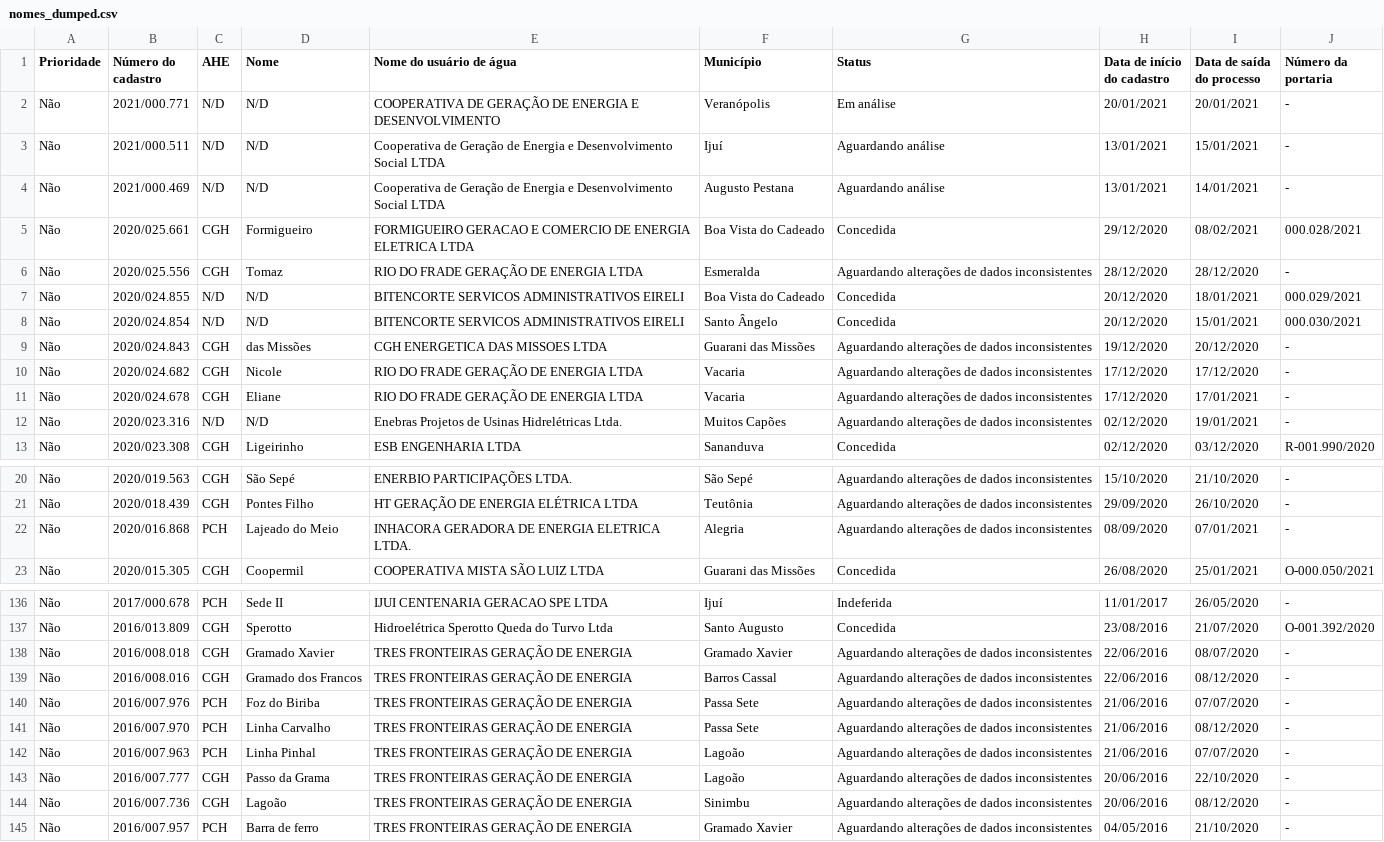
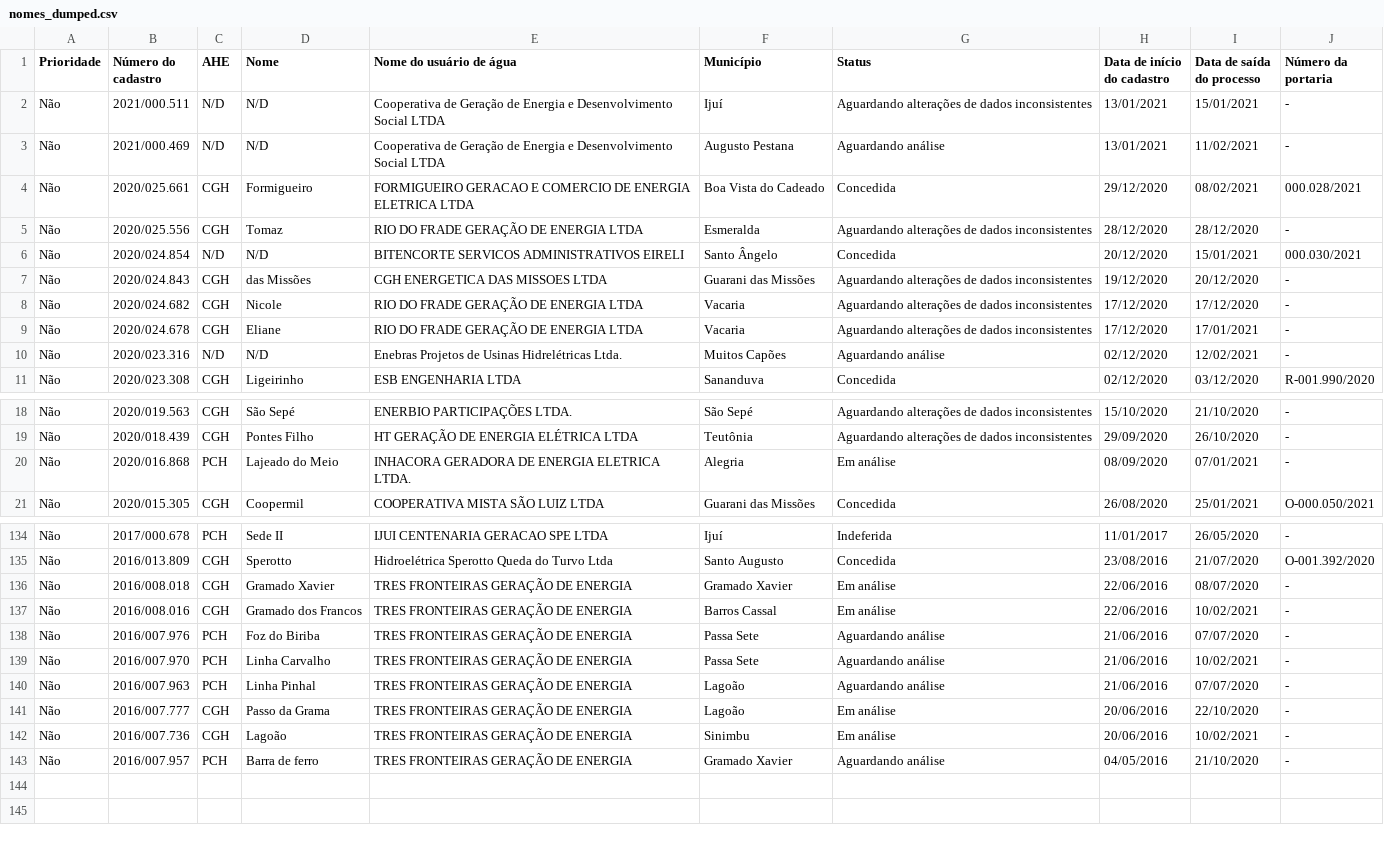
Before and after one commit to robertorolo/KML_from_SIOUT_csv, a CSV file: tabelas/nomes_dumped.csv, drawn as a sheet; only a part is shown, gaps mark what is left out; the diff covers the shown part only.

```diff
--- a/tabelas/nomes_dumped.csv
+++ b/tabelas/nomes_dumped.csv
@@ -1,8 +1,6 @@
 Prioridade,Número do cadastro,AHE,Nome,Nome do usuário de água,Município,Status,Data de início do cadastro,Data de saída do processo,Número da portaria
-Não,2021/000.771,N/D,N/D,COOPERATIVA DE GERAÇÃO DE ENERGIA E DESENVOLVIMENTO,Veranópolis,Em análise,20/01/2021,20/01/2021,-
-Não,2021/000.511,N/D,N/D,Cooperativa de Geração de Energia e Desenvolvimento Social LTDA,Ijuí,Aguardando análise,13/01/2021,15/01/2021,-
-Não,2021/000.469,N/D,N/D,Cooperativa de Geração de Energia e Desenvolvimento Social LTDA,Augusto Pestana,Aguardando análise,13/01/2021,14/01/2021,-
+Não,2021/000.511,N/D,N/D,Cooperativa de Geração de Energia e Desenvolvimento Social LTDA,Ijuí,Aguardando alterações de dados inconsistentes,13/01/2021,15/01/2021,-
+Não,2021/000.469,N/D,N/D,Cooperativa de Geração de Energia e Desenvolvimento Social LTDA,Augusto Pestana,Aguardando análise,13/01/2021,11/02/2021,-
 Não,2020/025.661,CGH,Formigueiro,FORMIGUEIRO GERACAO E COMERCIO DE ENERGIA ELETRICA LTDA,Boa Vista do Cadeado,Concedida,29/12/2020,08/02/2021,000.028/2021
 Não,2020/025.556,CGH,Tomaz,RIO DO FRADE GERAÇÃO DE ENERGIA LTDA,Esmeralda,Aguardando alterações de dados inconsistentes,28/12/2020,28/12/2020,-
-Não,2020/024.855,N/D,N/D,BITENCORTE SERVICOS ADMINISTRATIVOS EIRELI,Boa Vista do Cadeado,Concedida,20/12/2020,18/01/2021,000.029/2021
 Não,2020/024.854,N/D,N/D,BITENCORTE SERVICOS ADMINISTRATIVOS EIRELI,Santo Ângelo,Concedida,20/12/2020,15/01/2021,000.030/2021
@@ -11,3 +9,3 @@ Não,2020/024.682,CGH,Nicole,RIO DO FRADE GERAÇÃO DE ENERGIA LTDA,Vacaria,Agua
 Não,2020/024.678,CGH,Eliane,RIO DO FRADE GERAÇÃO DE ENERGIA LTDA,Vacaria,Aguardando alterações de dados inconsistentes,17/12/2020,17/01/2021,-
-Não,2020/023.316,N/D,N/D,Enebras Projetos de Usinas Hidrelétricas Ltda.,Muitos Capões,Aguardando alterações de dados inconsistentes,02/12/2020,19/01/2021,-
+Não,2020/023.316,N/D,N/D,Enebras Projetos de Usinas Hidrelétricas Ltda.,Muitos Capões,Aguardando análise,02/12/2020,12/02/2021,-
 Não,2020/023.308,CGH,Ligeirinho,ESB ENGENHARIA LTDA,Sananduva,Concedida,02/12/2020,03/12/2020,R-001.990/2020
@@ -21,3 +19,3 @@ Não,2020/019.563,CGH,São Sepé,ENERBIO PARTICIPAÇÕES LTDA.,São Sepé,Aguard
 Não,2020/018.439,CGH,Pontes Filho,HT GERAÇÃO DE ENERGIA ELÉTRICA LTDA,Teutônia,Aguardando alterações de dados inconsistentes,29/09/2020,26/10/2020,-
-Não,2020/016.868,PCH,Lajeado do Meio,INHACORA GERADORA DE ENERGIA ELETRICA LTDA.,Alegria,Aguardando alterações de dados inconsistentes,08/09/2020,07/01/2021,-
+Não,2020/016.868,PCH,Lajeado do Meio,INHACORA GERADORA DE ENERGIA ELETRICA LTDA.,Alegria,Em análise,08/09/2020,07/01/2021,-
 Não,2020/015.305,CGH,Coopermil,COOPERATIVA MISTA SÃO LUIZ LTDA,Guarani das Missões,Concedida,26/08/2020,25/01/2021,O-000.050/2021
@@ -137,9 +135,9 @@ Não,2017/000.678,PCH,Sede II,IJUI CENTENARIA GERACAO SPE LTDA,Ijuí,Indeferida,
 Não,2016/013.809,CGH,Sperotto,Hidroelétrica Sperotto Queda do Turvo Ltda,Santo Augusto,Concedida,23/08/2016,21/07/2020,O-001.392/2020
-Não,2016/008.018,CGH,Gramado Xavier,TRES FRONTEIRAS GERAÇÃO DE ENERGIA,Gramado Xavier,Aguardando alterações de dados inconsistentes,22/06/2016,08/07/2020,-
-Não,2016/008.016,CGH,Gramado dos Francos,TRES FRONTEIRAS GERAÇÃO DE ENERGIA,Barros Cassal,Aguardando alterações de dados inconsistentes,22/06/2016,08/12/2020,-
-Não,2016/007.976,PCH,Foz do Biriba,TRES FRONTEIRAS GERAÇÃO DE ENERGIA,Passa Sete,Aguardando alterações de dados inconsistentes,21/06/2016,07/07/2020,-
-Não,2016/007.970,PCH,Linha Carvalho,TRES FRONTEIRAS GERAÇÃO DE ENERGIA,Passa Sete,Aguardando alterações de dados inconsistentes,21/06/2016,08/12/2020,-
-Não,2016/007.963,PCH,Linha Pinhal,TRES FRONTEIRAS GERAÇÃO DE ENERGIA,Lagoão,Aguardando alterações de dados inconsistentes,21/06/2016,07/07/2020,-
-Não,2016/007.777,CGH,Passo da Grama,TRES FRONTEIRAS GERAÇÃO DE ENERGIA,Lagoão,Aguardando alterações de dados inconsistentes,20/06/2016,22/10/2020,-
-Não,2016/007.736,CGH,Lagoão,TRES FRONTEIRAS GERAÇÃO DE ENERGIA,Sinimbu,Aguardando alterações de dados inconsistentes,20/06/2016,08/12/2020,-
-Não,2016/007.957,PCH,Barra de ferro,TRES FRONTEIRAS GERAÇÃO DE ENERGIA,Gramado Xavier,Aguardando alterações de dados inconsistentes,04/05/2016,21/10/2020,-
+Não,2016/008.018,CGH,Gramado Xavier,TRES FRONTEIRAS GERAÇÃO DE ENERGIA,Gramado Xavier,Em análise,22/06/2016,08/07/2020,-
+Não,2016/008.016,CGH,Gramado dos Francos,TRES FRONTEIRAS GERAÇÃO DE ENERGIA,Barros Cassal,Em análise,22/06/2016,10/02/2021,-
+Não,2016/007.976,PCH,Foz do Biriba,TRES FRONTEIRAS GERAÇÃO DE ENERGIA,Passa Sete,Aguardando análise,21/06/2016,07/07/2020,-
+Não,2016/007.970,PCH,Linha Carvalho,TRES FRONTEIRAS GERAÇÃO DE ENERGIA,Passa Sete,Aguardando análise,21/06/2016,10/02/2021,-
+Não,2016/007.963,PCH,Linha Pinhal,TRES FRONTEIRAS GERAÇÃO DE ENERGIA,Lagoão,Aguardando análise,21/06/2016,07/07/2020,-
+Não,2016/007.777,CGH,Passo da Grama,TRES FRONTEIRAS GERAÇÃO DE ENERGIA,Lagoão,Em análise,20/06/2016,22/10/2020,-
+Não,2016/007.736,CGH,Lagoão,TRES FRONTEIRAS GERAÇÃO DE ENERGIA,Sinimbu,Em análise,20/06/2016,10/02/2021,-
+Não,2016/007.957,PCH,Barra de ferro,TRES FRONTEIRAS GERAÇÃO DE ENERGIA,Gramado Xavier,Aguardando análise,04/05/2016,21/10/2020,-
```
Also changed, not shown: 1 edited cell elsewhere in this file, 11 other files.
